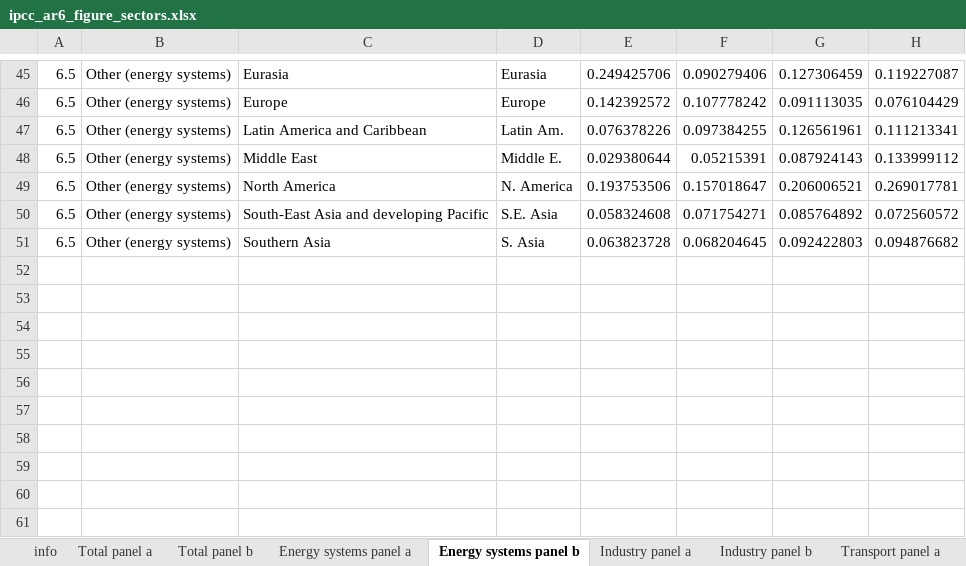
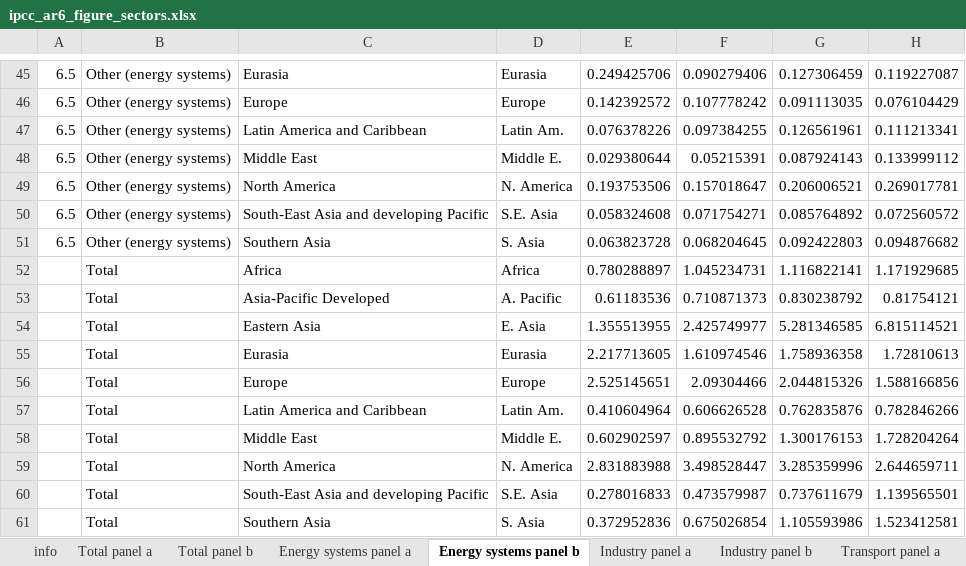
Before and after one commit to mcc-apsis/AR6-Emissions-trends-and-drivers, an Excel workbook: Results/Plot data/ipcc_ar6_figure_sectors.xlsx, sheet Energy systems panel b, drawn as a sheet; only a part is shown, gaps mark what is left out; values as stored, in another font and other column widths than the file's, no borders; the diff names each change by its address in the sheet, - before the commit and + after, or states it on an @@ line.

```diff
--- a/Results/Plot data/ipcc_ar6_figure_sectors.xlsx (sheet Energy systems panel b)
+++ b/Results/Plot data/ipcc_ar6_figure_sectors.xlsx (sheet Energy systems panel b)
+row 52:  | Total | Africa | Africa | 0.780288897 | 1.045234731 | 1.116822141 | 1.171929685
+row 53:  | Total | Asia-Pacific Developed | A. Pacific | 0.61183536 | 0.710871373 | 0.830238792 | 0.81754121
+row 54:  | Total | Eastern Asia | E. Asia | 1.355513955 | 2.425749977 | 5.281346585 | 6.815114521
+row 55:  | Total | Eurasia | Eurasia | 2.217713605 | 1.610974546 | 1.758936358 | 1.72810613
+row 56:  | Total | Europe | Europe | 2.525145651 | 2.09304466 | 2.044815326 | 1.588166856
+row 57:  | Total | Latin America and Caribbean | Latin Am. | 0.410604964 | 0.606626528 | 0.762835876 | 0.782846266
+row 58:  | Total | Middle East | Middle E. | 0.602902597 | 0.895532792 | 1.300176153 | 1.728204264
+row 59:  | Total | North America | N. America | 2.831883988 | 3.498528447 | 3.285359996 | 2.644659711
+row 60:  | Total | South-East Asia and developing Pacific | S.E. Asia | 0.278016833 | 0.473579987 | 0.737611679 | 1.139565501
+row 61:  | Total | Southern Asia | S. Asia | 0.372952836 | 0.675026854 | 1.105593986 | 1.523412581
```
Also changed, not shown: sheet Transport panel b, sheet Buildings panel b, sheet Industry panel b, sheet AFOLU panel b, Results/Plots/captions.xlsx, 48 other files.
